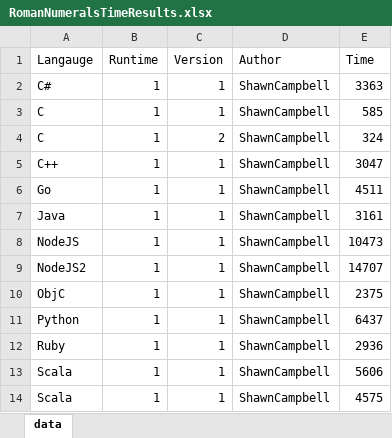
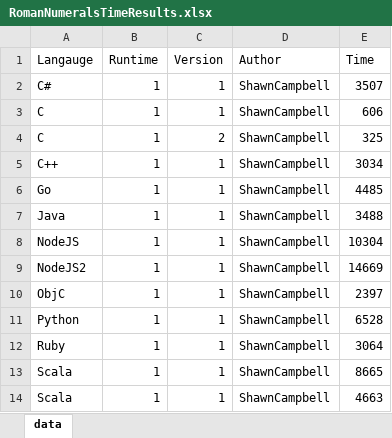
Before and after one commit to jaegerpicker/CantonSoftwareMentorship, an Excel workbook: 201309_RomanNumerals/RomanNumeralsTimeResults.xlsx, sheet data, drawn as a sheet; values as stored, in another font and other column widths than the file's, no borders; the diff names each change by its address in the sheet, - before the commit and + after, or states it on an @@ line.

```diff
--- a/201309_RomanNumerals/RomanNumeralsTimeResults.xlsx (sheet data)
+++ b/201309_RomanNumerals/RomanNumeralsTimeResults.xlsx (sheet data)
-E2 (Time): 3363
+E2 (Time): 3507
-E3 (Time): 585
+E3 (Time): 606
-E4 (Time): 324
+E4 (Time): 325
-E5 (Time): 3047
+E5 (Time): 3034
-E6 (Time): 4511
+E6 (Time): 4485
-E7 (Time): 3161
+E7 (Time): 3488
-E8 (Time): 10473
+E8 (Time): 10304
-E9 (Time): 14707
+E9 (Time): 14669
-E10 (Time): 2375
+E10 (Time): 2397
-E11 (Time): 6437
+E11 (Time): 6528
-E12 (Time): 2936
+E12 (Time): 3064
-E13 (Time): 5606
+E13 (Time): 8665
-E14 (Time): 4575
+E14 (Time): 4663
```
Also changed, not shown: 3 other files.
